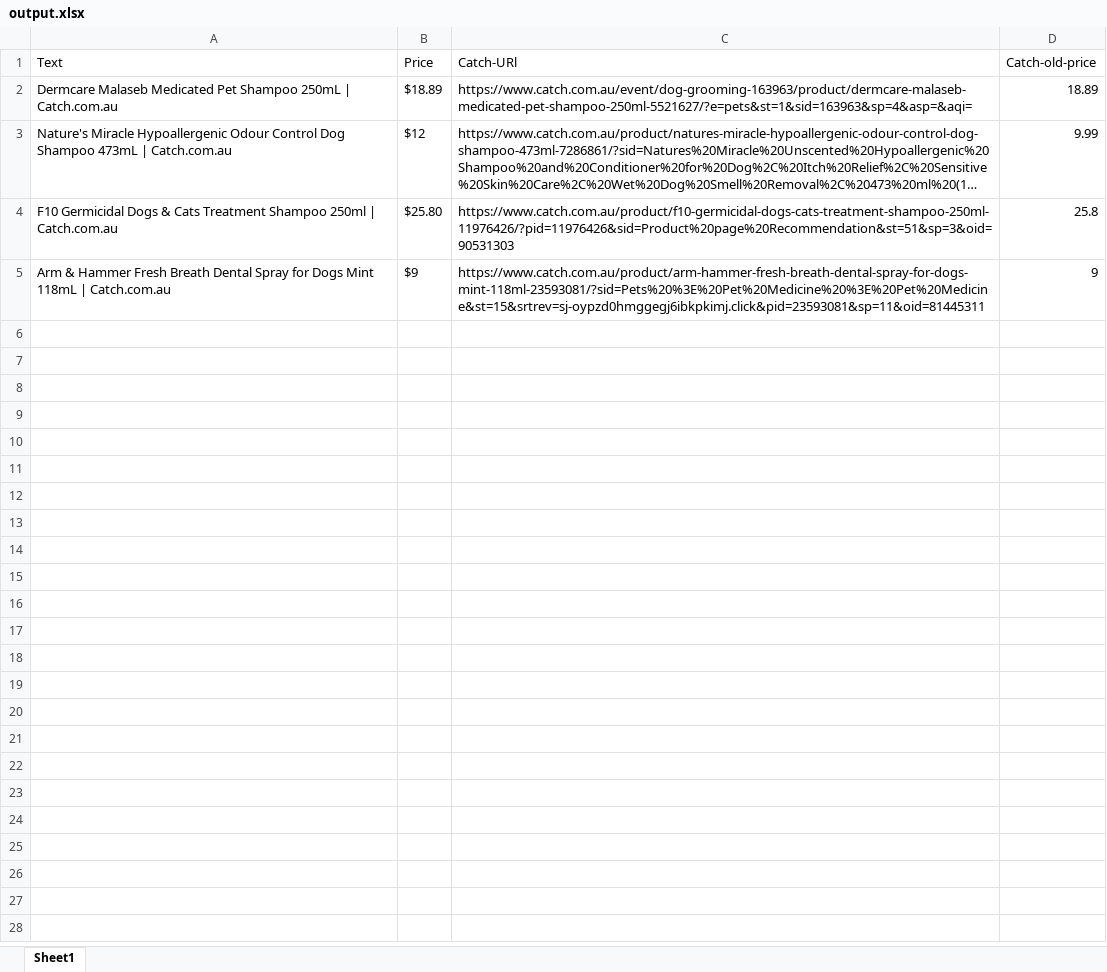
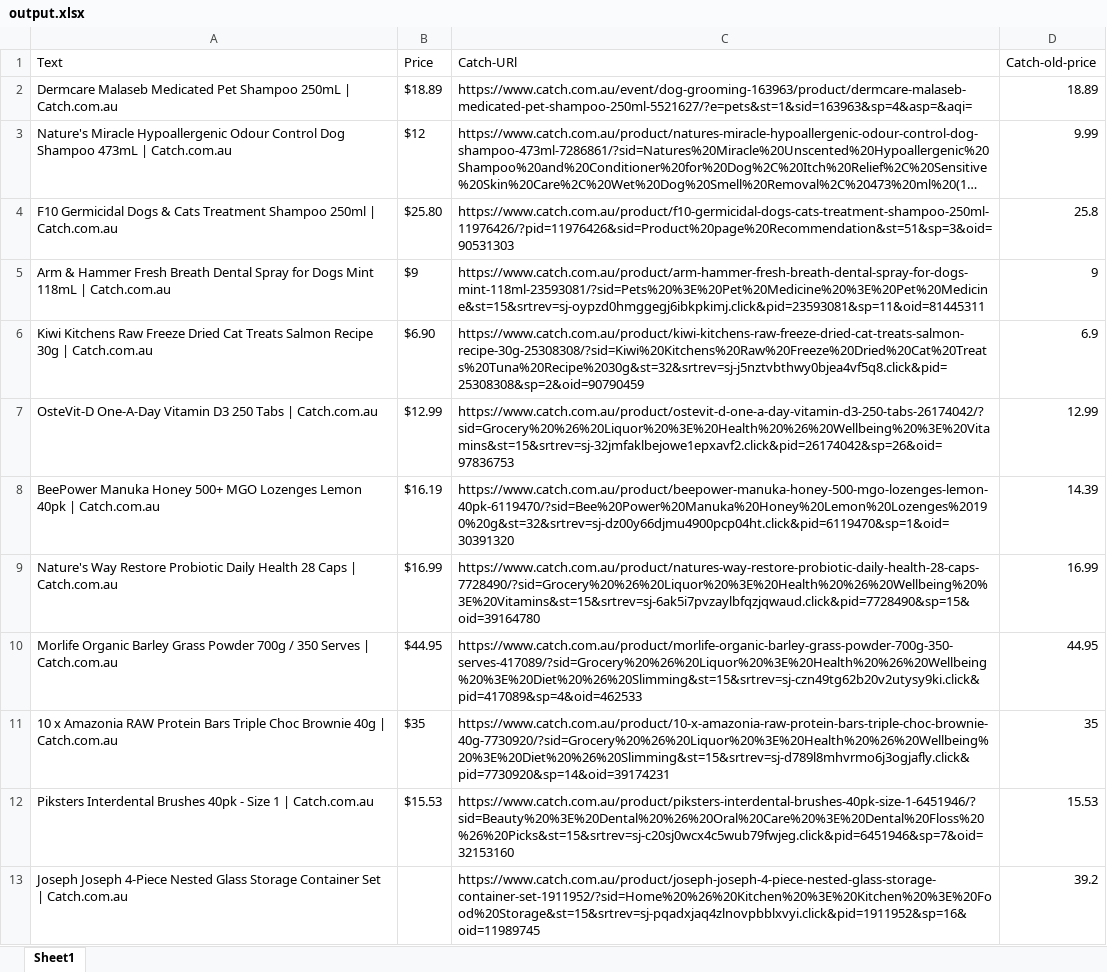
Before and after one commit to Usama12-sketch/puppeteer-tool, an Excel workbook: output.xlsx, sheet Sheet1, drawn as a sheet; only a part is shown; long unchanged cells end in …; values as stored, in another font and other column widths than the file's, no borders; the diff covers the shown part only; the diff names each change by its address in the sheet, - before the commit and + after, or states it on an @@ line.

Commit message:
retry with output excel data

```diff
--- a/output.xlsx (sheet Sheet1)
+++ b/output.xlsx (sheet Sheet1)
+row 6: Kiwi Kitchens Raw Freeze Dried Cat Treats Salmon Recipe 30g | Catch.com.au | $6.90 | https://www.catch.com.au/product/kiwi-kitchens-raw-freeze-dried-cat-treats-salmon-recipe-30g-25308308/?sid=Kiwi%20Kitchens%20Raw%20Freeze%20Dried%20Cat%20Treats%20Tuna%20Recipe%2030g&st=32&srtrev=sj-j5nztvbthwy0bjea4vf5q8.click&pid=25308308&sp=2&oid=90790459 | 6.9
+row 7: OsteVit-D One-A-Day Vitamin D3 250 Tabs | Catch.com.au | $12.99 | https://www.catch.com.au/product/ostevit-d-one-a-day-vitamin-d3-250-tabs-26174042/?sid=Grocery%20%26%20Liquor%20%3E%20Health%20%26%20Wellbeing%20%3E%20Vitamins&st=15&srtrev=sj-32jmfaklbejowe1epxavf2.click&pid=26174042&sp=26&oid=97836753 | 12.99
+row 8: BeePower Manuka Honey 500+ MGO Lozenges Lemon 40pk | Catch.com.au | $16.19 | https://www.catch.com.au/product/beepower-manuka-honey-500-mgo-lozenges-lemon-40pk-6119470/?sid=Bee%20Power%20Manuka%20Honey%20Lemon%20Lozenges%20190%20g&st=32&srtrev=sj-dz00y66djmu4900pcp04ht.click&pid=6119470&sp=1&oid=30391320 | 14.39
+row 9: Nature's Way Restore Probiotic Daily Health 28 Caps | Catch.com.au | $16.99 | https://www.catch.com.au/product/natures-way-restore-probiotic-daily-health-28-caps-7728490/?sid=Grocery%20%26%20Liquor%20%3E%20Health%20%26%20Wellbeing%20%3E%20Vitamins&st=15&srtrev=sj-6ak5i7pvzaylbfqzjqwaud.click&pid=7728490&sp=15&oid=39164780 | 16.99
+row 10: Morlife Organic Barley Grass Powder 700g / 350 Serves | Catch.com.au | $44.95 | https://www.catch.com.au/product/morlife-organic-barley-grass-powder-700g-350-serves-417089/?sid=Grocery%20%26%20Liquor%20%3E%20Health%20%26%20Wellbeing%20%3E%20Diet%20%26%20Slimming&st=15&srtrev=sj-czn49tg62b20v2utysy9ki.click&pid=417089&sp=4&oid=462533 | 44.95
+row 11: 10 x Amazonia RAW Protein Bars Triple Choc Brownie 40g | Catch.com.au | $35 | https://www.catch.com.au/product/10-x-amazonia-raw-protein-bars-triple-choc-brownie-40g-7730920/?sid=Grocery%20%26%20Liquor%20%3E%20Health%20%26%20Wellbeing%20%3E%20Diet%20%26%20Slimming&st=15&srtrev=sj-d789l8mhvrmo6j3ogjafly.click&pid=7730920&sp=14&oid=39174231 | 35
+row 12: Piksters Interdental Brushes 40pk - Size 1 | Catch.com.au | $15.53 | https://www.catch.com.au/product/piksters-interdental-brushes-40pk-size-1-6451946/?sid=Beauty%20%3E%20Dental%20%26%20Oral%20Care%20%3E%20Dental%20Floss%20%26%20Picks&st=15&srtrev=sj-c20sj0wcx4c5wub79fwjeg.click&pid=6451946&sp=7&oid=32153160 | 15.53
+row 13: Joseph Joseph 4-Piece Nested Glass Storage Container Set | Catch.com.au |  | https://www.catch.com.au/product/joseph-joseph-4-piece-nested-glass-storage-container-set-1911952/?sid=Home%20%26%20Kitchen%20%3E%20Kitchen%20%3E%20Food%20Storage&st=15&srtrev=sj-pqadxjaq4zlnovpbblxvyi.click&pid=1911952&sp=16&oid=11989745 | 39.2
```
Also changed, not shown: 8 added rows elsewhere in this sheet, 1 other file.
